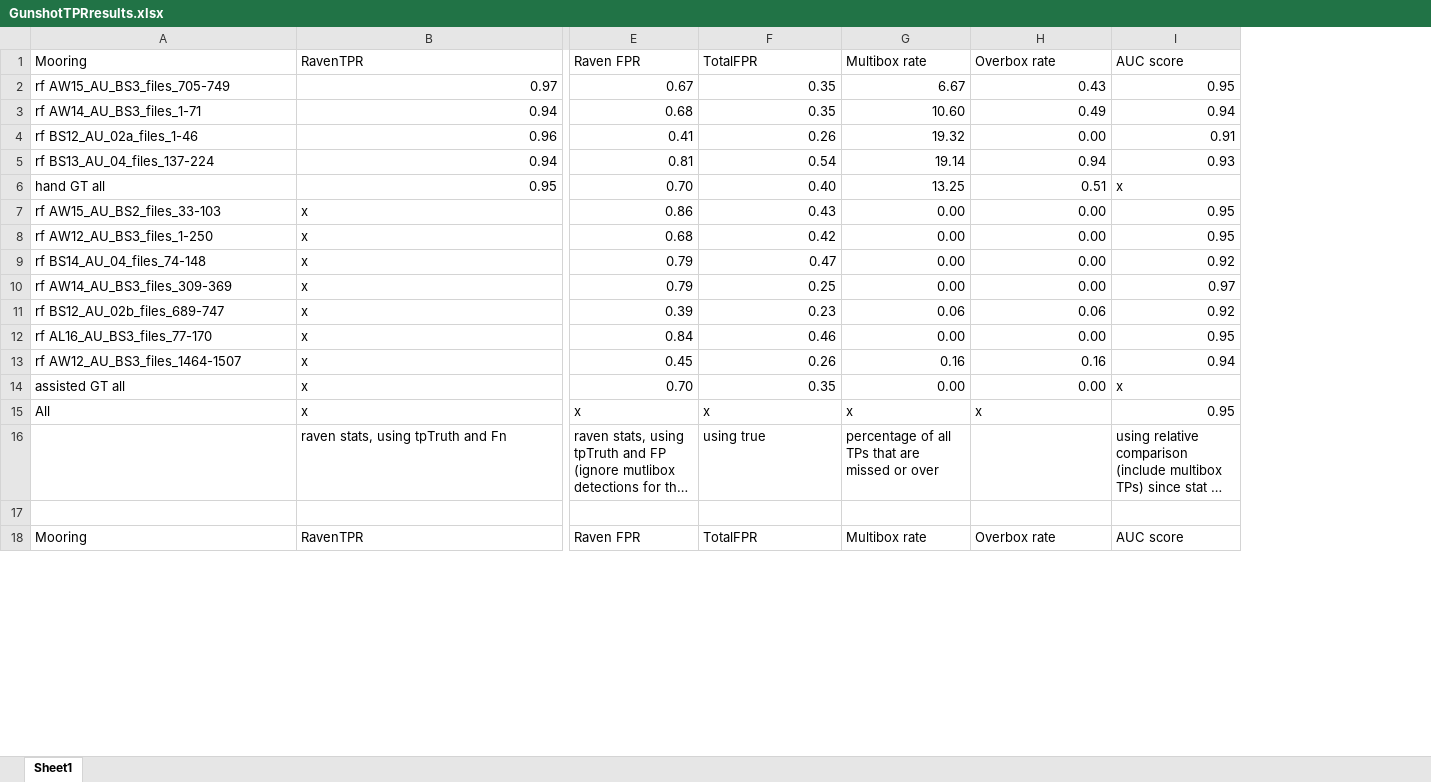
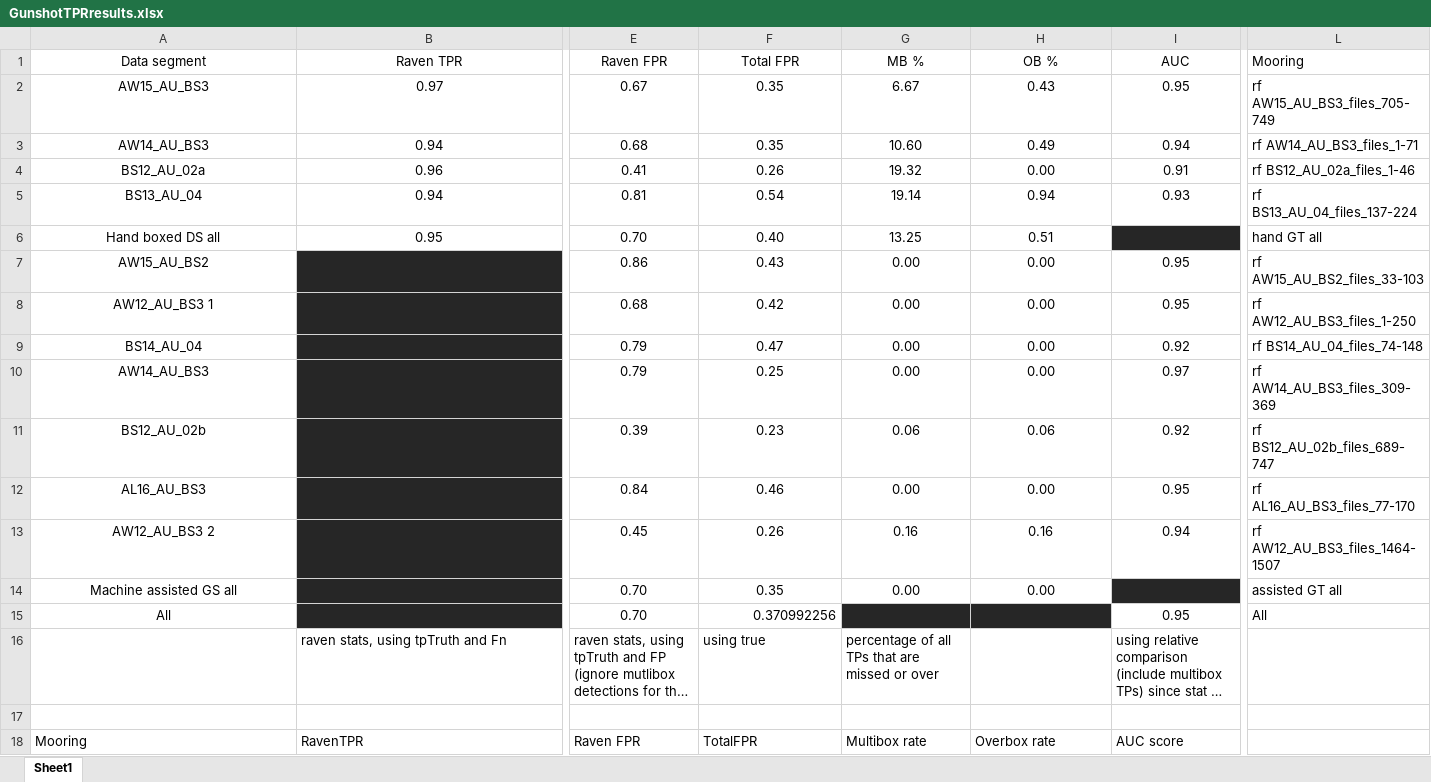
Before and after one commit to DanWoodrich/RavenBLEDscripts, an Excel workbook: Data/Paper/GunshotTPRresults.xlsx, sheet Sheet1, drawn as a sheet; only a part is shown, gaps mark what is left out; long unchanged cells end in …; values as stored, in another font and other column widths than the file's, no borders; removed rows and columns are numbered as before the commit, all else as after; rows hold the shown columns only; the diff covers the shown part only; the diff names each change by its address in the sheet, - before the commit and + after, or states it on an @@ line.

```diff
--- a/Data/Paper/GunshotTPRresults.xlsx (sheet Sheet1)
+++ b/Data/Paper/GunshotTPRresults.xlsx (sheet Sheet1)
+column L, rows 2-14: rf AW15_AU_BS3_files_705-749 | rf AW14_AU_BS3_files_1-71 | rf BS12_AU_02a_files_1-46 | rf BS13_AU_04_files_137-224 | hand GT all | rf AW15_AU_BS2_files_33-103 | rf AW12_AU_BS3_files_1-250 | rf BS14_AU_04_files_74-148 | rf AW14_AU_BS3_files_309-369 | rf BS12_AU_02b_files_689-747 | rf AL16_AU_BS3_files_77-170 | rf AW12_AU_BS3_files_1464-1507 | assisted GT all
-row 1: Mooring | RavenTPR | Raven FPR | TotalFPR | Multibox rate | Overbox rate | AUC score
+row 1: Data segment | Raven TPR | Raven FPR | Total FPR | MB % | OB % | AUC | Mooring
-A2: rf AW15_AU_BS3_files_705-749
+A2: AW15_AU_BS3
-A2:A14 alignment: left
+A2:A14 alignment: center
-B2:I5 alignment: right
+B2:I5 alignment: center
-A3: rf AW14_AU_BS3_files_1-71
+A3: AW14_AU_BS3
-A4: rf BS12_AU_02a_files_1-46
+A4: BS12_AU_02a
-A5: rf BS13_AU_04_files_137-224
+A5: BS13_AU_04
-A6: hand GT all
+A6: Hand boxed DS all
-B6:H6 alignment: right
+B6:H6 alignment: center
-I6: x
+I6: (empty)
-I6 fill: none
+I6 fill: #262626
-A7: rf AW15_AU_BS2_files_33-103
+A7: AW15_AU_BS2
-B7:B14: x
+B7:B14: (empty)
-B7:B14 fill: none
+B7:B14 fill: #262626
-E7:I13 alignment: right
+E7:I13 alignment: center
-A8: rf AW12_AU_BS3_files_1-250
+A8: AW12_AU_BS3 1
-A9: rf BS14_AU_04_files_74-148
+A9: BS14_AU_04
-A10: rf AW14_AU_BS3_files_309-369
+A10: AW14_AU_BS3
-A11: rf BS12_AU_02b_files_689-747
+A11: BS12_AU_02b
-A12: rf AL16_AU_BS3_files_77-170
+A12: AL16_AU_BS3
-A13: rf AW12_AU_BS3_files_1464-1507
+A13: AW12_AU_BS3 2
-A14: assisted GT all
+A14: Machine assisted GS all
-E14:H14 alignment: right
+E14:H14 alignment: center
-I14: x
+I14: (empty)
-I14 fill: none
+I14 fill: #262626
-row 15: All | x | x | x | x | x | 0.95
+row 15: All |  | 0.70 | 0.370992256 |  |  | 0.95 | All
```
Also changed, not shown: 2 added rows and cell formats elsewhere in this sheet, 4 other files.
